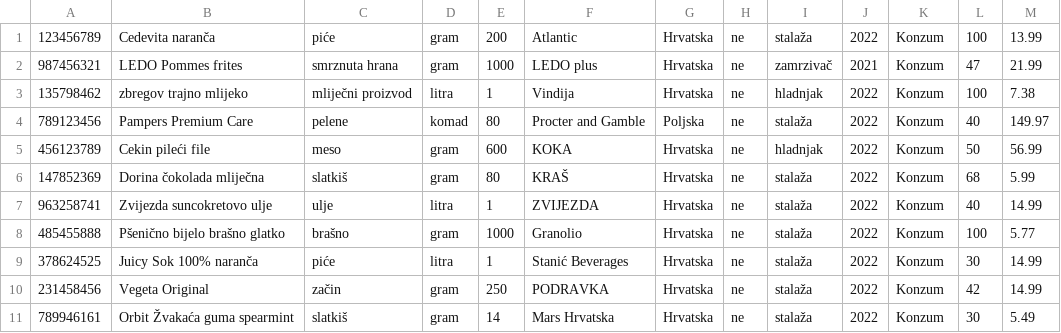
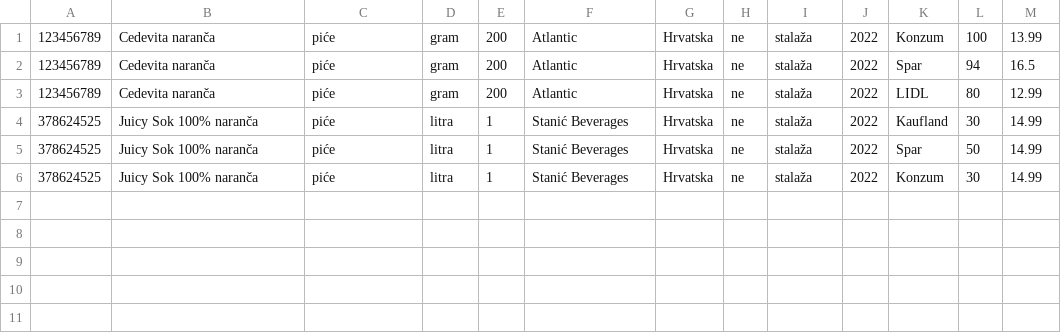
Before and after one commit to dominikDurinic/Asortiman-trgovina, a CSV file: asortimanTrgovina.csv, drawn as a sheet.

```diff
--- a/asortimanTrgovina.csv
+++ b/asortimanTrgovina.csv
@@ -1,11 +1,6 @@
 123456789,Cedevita naranča,piće,gram,200,Atlantic,Hrvatska,ne,stalaža,2022,Konzum,100,13.99
-987456321,LEDO Pommes frites,smrznuta hrana,gram,1000,LEDO plus,Hrvatska,ne,zamrzivač,2021,Konzum,47,21.99
-135798462,zbregov trajno mlijeko,mliječni proizvod,litra,1,Vindija,Hrvatska,ne,hladnjak,2022,Konzum,100,7.38
-789123456,Pampers Premium Care,pelene,komad,80,Procter and Gamble,Poljska,ne,stalaža,2022,Konzum,40,149.97
-456123789,Cekin pileći file,meso,gram,600,KOKA,Hrvatska,ne,hladnjak,2022,Konzum,50,56.99
-147852369,Dorina čokolada mliječna,slatkiš,gram,80,KRAŠ,Hrvatska,ne,stalaža,2022,Konzum,68,5.99
-963258741,Zvijezda suncokretovo ulje,ulje,litra,1,ZVIJEZDA,Hrvatska,ne,stalaža,2022,Konzum,40,14.99
-485455888,Pšenično bijelo brašno glatko,brašno,gram,1000,Granolio,Hrvatska,ne,stalaža,2022,Konzum,100,5.77
+123456789,Cedevita naranča,piće,gram,200,Atlantic,Hrvatska,ne,stalaža,2022,Spar,94,16.5
+123456789,Cedevita naranča,piće,gram,200,Atlantic,Hrvatska,ne,stalaža,2022,LIDL,80,12.99
+378624525,Juicy Sok 100% naranča,piće,litra,1,Stanić Beverages,Hrvatska,ne,stalaža,2022,Kaufland,30,14.99
+378624525,Juicy Sok 100% naranča,piće,litra,1,Stanić Beverages,Hrvatska,ne,stalaža,2022,Spar,50,14.99
 378624525,Juicy Sok 100% naranča,piće,litra,1,Stanić Beverages,Hrvatska,ne,stalaža,2022,Konzum,30,14.99
-231458456,Vegeta Original,začin,gram,250,PODRAVKA,Hrvatska,ne,stalaža,2022,Konzum,42,14.99
-789946161,Orbit Žvakaća guma spearmint,slatkiš,gram,14,Mars Hrvatska,Hrvatska,ne,stalaža,2022,Konzum,30,5.49
```
Also changed, not shown: asortiman_trgovina.csv, 14 other files.
